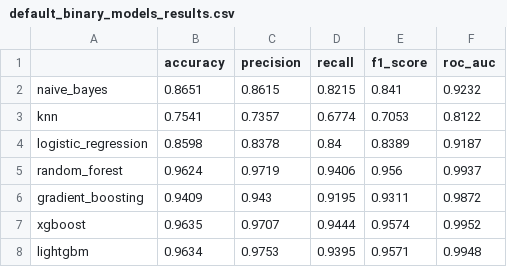
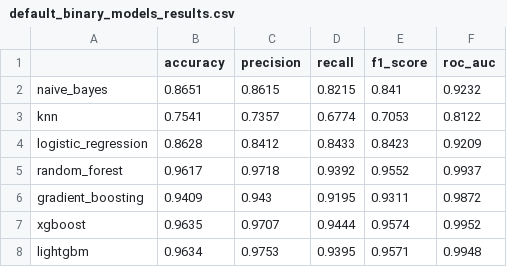
Before and after one commit to cojulieanne/d9f4b60ba0c3e8f72f9b10721c588ff2e909d163ec13825591a283675158d548_airline_passenger_satisfaction, a CSV file: results/default_binary_models_results.csv, drawn as a sheet.

Commit message:
Rerun Results

```diff
--- a/results/default_binary_models_results.csv
+++ b/results/default_binary_models_results.csv
@@ -3,4 +3,4 @@ naive_bayes,0.8651,0.8615,0.8215,0.841,0.9232
 knn,0.7541,0.7357,0.6774,0.7053,0.8122
-logistic_regression,0.8598,0.8378,0.84,0.8389,0.9187
-random_forest,0.9624,0.9719,0.9406,0.956,0.9937
+logistic_regression,0.8628,0.8412,0.8433,0.8423,0.9209
+random_forest,0.9617,0.9718,0.9392,0.9552,0.9937
 gradient_boosting,0.9409,0.943,0.9195,0.9311,0.9872
```
Also changed, not shown: 6 other files.
